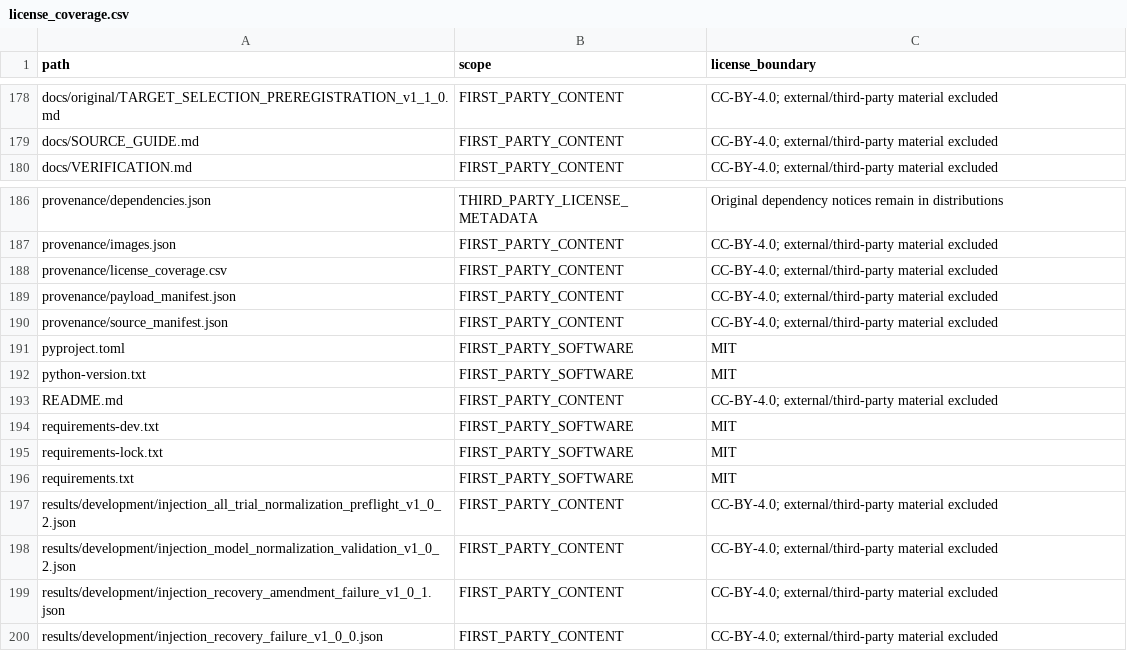
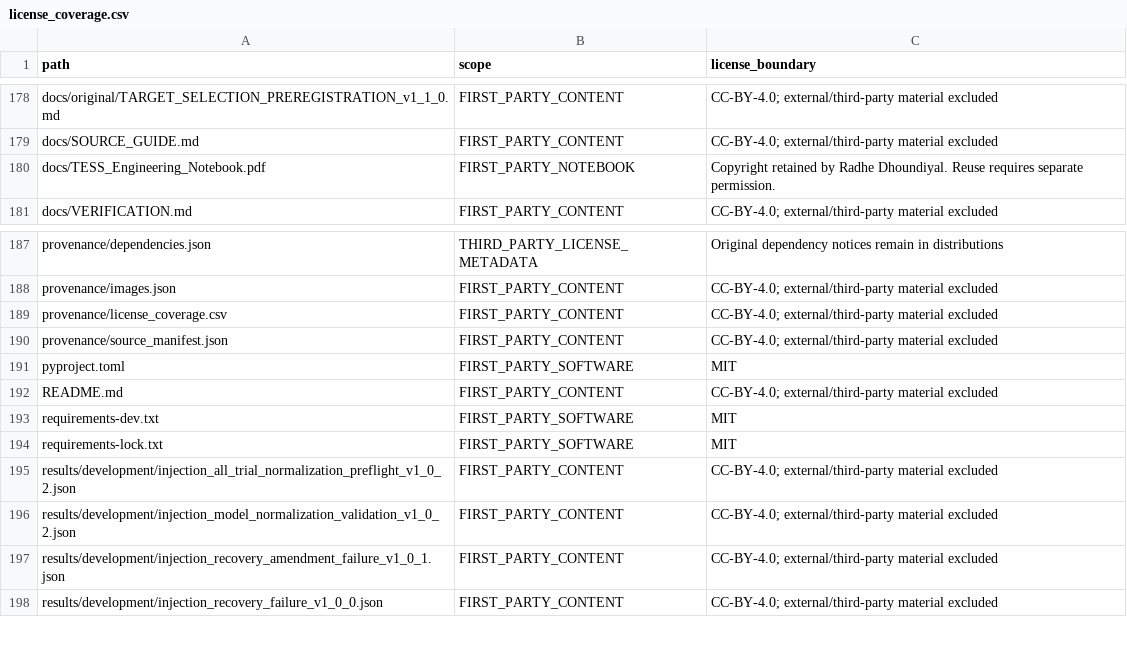
Before and after one commit to Radhe-Dhoundiyal/tess-transit-detectability-v1, a CSV file: provenance/license_coverage.csv, drawn as a sheet; only a part is shown, gaps mark what is left out; removed rows and columns are numbered as before the commit, all else as after; the diff names each change by its address in the sheet, - before the commit and + after, or states it on an @@ line.

```diff
--- a/provenance/license_coverage.csv
+++ b/provenance/license_coverage.csv
+row 180: docs/TESS_Engineering_Notebook.pdf | FIRST_PARTY_NOTEBOOK | Copyright retained by Radhe Dhoundiyal. Reuse requires separate permission.
-row 189: provenance/payload_manifest.json | FIRST_PARTY_CONTENT | CC-BY-4.0; external/third-party material excluded
-row 192: python-version.txt | FIRST_PARTY_SOFTWARE | MIT
-row 196: requirements.txt | FIRST_PARTY_SOFTWARE | MIT
```
Also changed, not shown: 17 other files.
